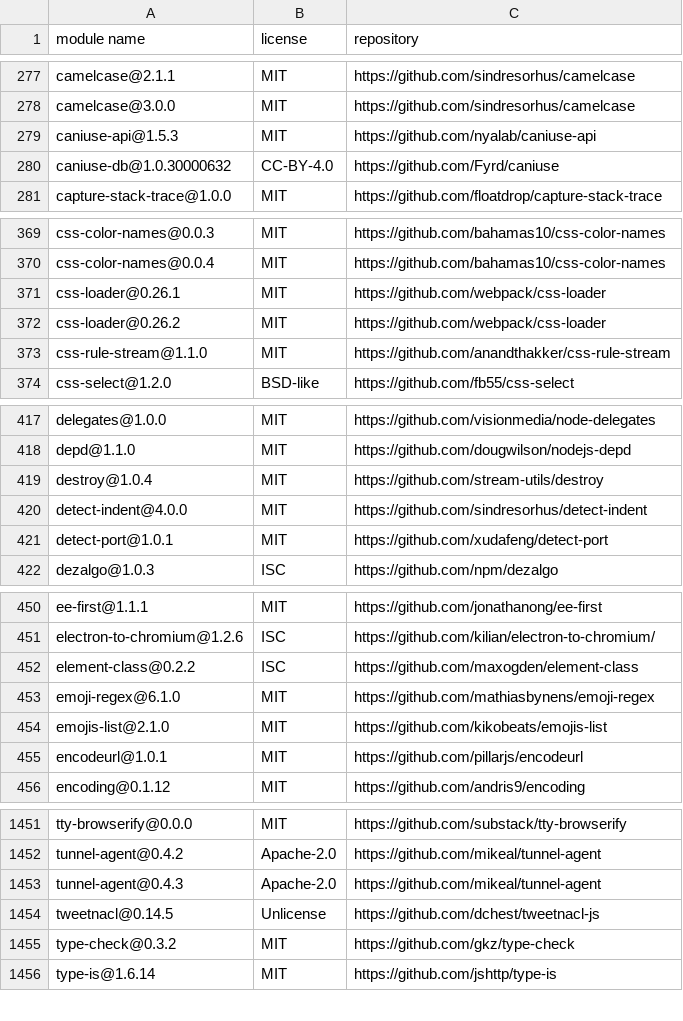
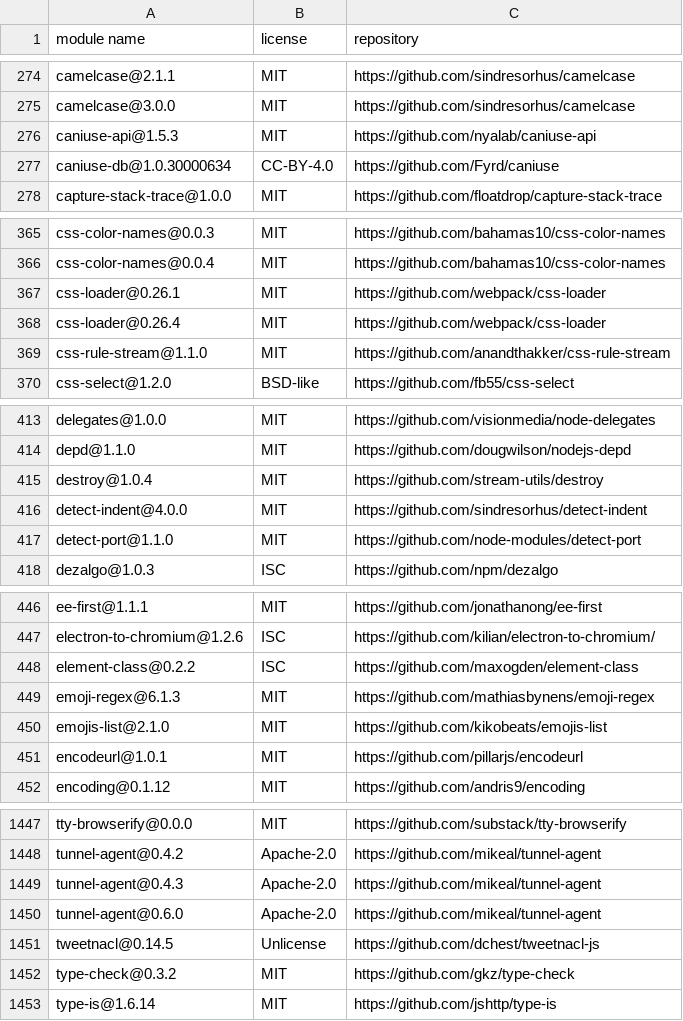
Before and after one commit to MCS-Lite/mcs-lite, a CSV file: docs/licenses.csv, drawn as a sheet; only a part is shown, gaps mark what is left out; the diff covers the shown part only.

```diff
--- a/docs/licenses.csv
+++ b/docs/licenses.csv
@@ -279,3 +276,3 @@
 "caniuse-api@1.5.3","MIT","https://github.com/nyalab/caniuse-api"
-"caniuse-db@1.0.30000632","CC-BY-4.0","https://github.com/Fyrd/caniuse"
+"caniuse-db@1.0.30000634","CC-BY-4.0","https://github.com/Fyrd/caniuse"
 "capture-stack-trace@1.0.0","MIT","https://github.com/floatdrop/capture-stack-trace"
@@ -371,3 +367,3 @@
 "css-loader@0.26.1","MIT","https://github.com/webpack/css-loader"
-"css-loader@0.26.2","MIT","https://github.com/webpack/css-loader"
+"css-loader@0.26.4","MIT","https://github.com/webpack/css-loader"
 "css-rule-stream@1.1.0","MIT","https://github.com/anandthakker/css-rule-stream"
@@ -420,3 +416,3 @@
 "detect-indent@4.0.0","MIT","https://github.com/sindresorhus/detect-indent"
-"detect-port@1.0.1","MIT","https://github.com/xudafeng/detect-port"
+"detect-port@1.1.0","MIT","https://github.com/node-modules/detect-port"
 "dezalgo@1.0.3","ISC","https://github.com/npm/dezalgo"
@@ -452,3 +448,3 @@
 "element-class@0.2.2","ISC","https://github.com/maxogden/element-class"
-"emoji-regex@6.1.0","MIT","https://github.com/mathiasbynens/emoji-regex"
+"emoji-regex@6.1.3","MIT","https://github.com/mathiasbynens/emoji-regex"
 "emojis-list@2.1.0","MIT","https://github.com/kikobeats/emojis-list"
@@ -1453,2 +1449,3 @@
 "tunnel-agent@0.4.3","Apache-2.0","https://github.com/mikeal/tunnel-agent"
+"tunnel-agent@0.6.0","Apache-2.0","https://github.com/mikeal/tunnel-agent"
 "tweetnacl@0.14.5","Unlicense","https://github.com/dchest/tweetnacl-js"
```
Also changed, not shown: 1 added row, 5 removed rows and 9 edited cells elsewhere in this file, 6 other files.
